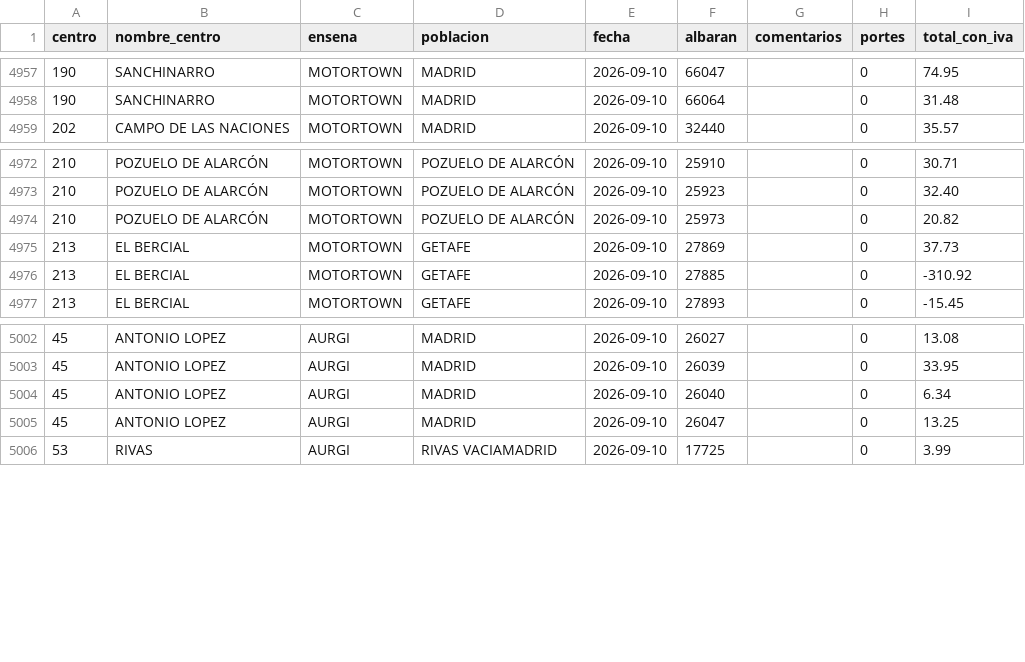
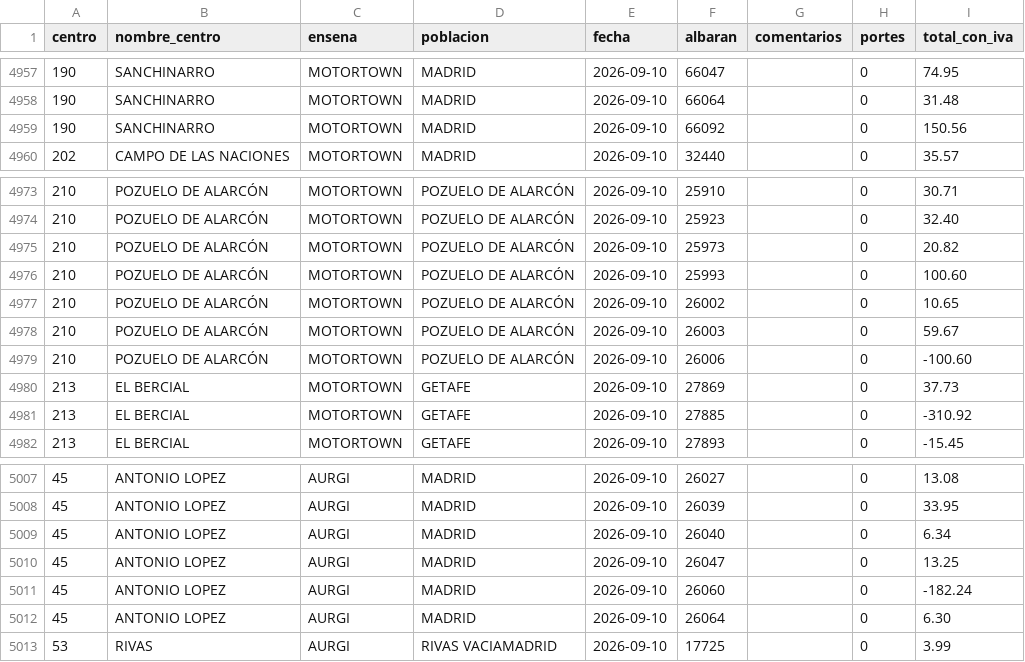
Before and after one commit to rebedoalejandro-alt/compras-ad360, a CSV file: datos/albaranes.csv, drawn as a sheet; only a part is shown, gaps mark what is left out; the diff names each change by its address in the sheet, - before the commit and + after, or states it on an @@ line.

Commit message:
Compras al 2026-09-10: 7583 lineas, 5044 albaranes

```diff
--- a/datos/albaranes.csv
+++ b/datos/albaranes.csv
+row 4959: 190 | SANCHINARRO | MOTORTOWN | MADRID | 2026-09-10 | 66092 |  | 0 | 150.56
+row 4976: 210 | POZUELO DE ALARCÓN | MOTORTOWN | POZUELO DE ALARCÓN | 2026-09-10 | 25993 |  | 0 | 100.60
+row 4977: 210 | POZUELO DE ALARCÓN | MOTORTOWN | POZUELO DE ALARCÓN | 2026-09-10 | 26002 |  | 0 | 10.65
+row 4978: 210 | POZUELO DE ALARCÓN | MOTORTOWN | POZUELO DE ALARCÓN | 2026-09-10 | 26003 |  | 0 | 59.67
+row 4979: 210 | POZUELO DE ALARCÓN | MOTORTOWN | POZUELO DE ALARCÓN | 2026-09-10 | 26006 |  | 0 | -100.60
+row 5011: 45 | ANTONIO LOPEZ | AURGI | MADRID | 2026-09-10 | 26060 |  | 0 | -182.24
+row 5012: 45 | ANTONIO LOPEZ | AURGI | MADRID | 2026-09-10 | 26064 |  | 0 | 6.30
```
Also changed, not shown: datos/lineas.csv, 3 other files.
